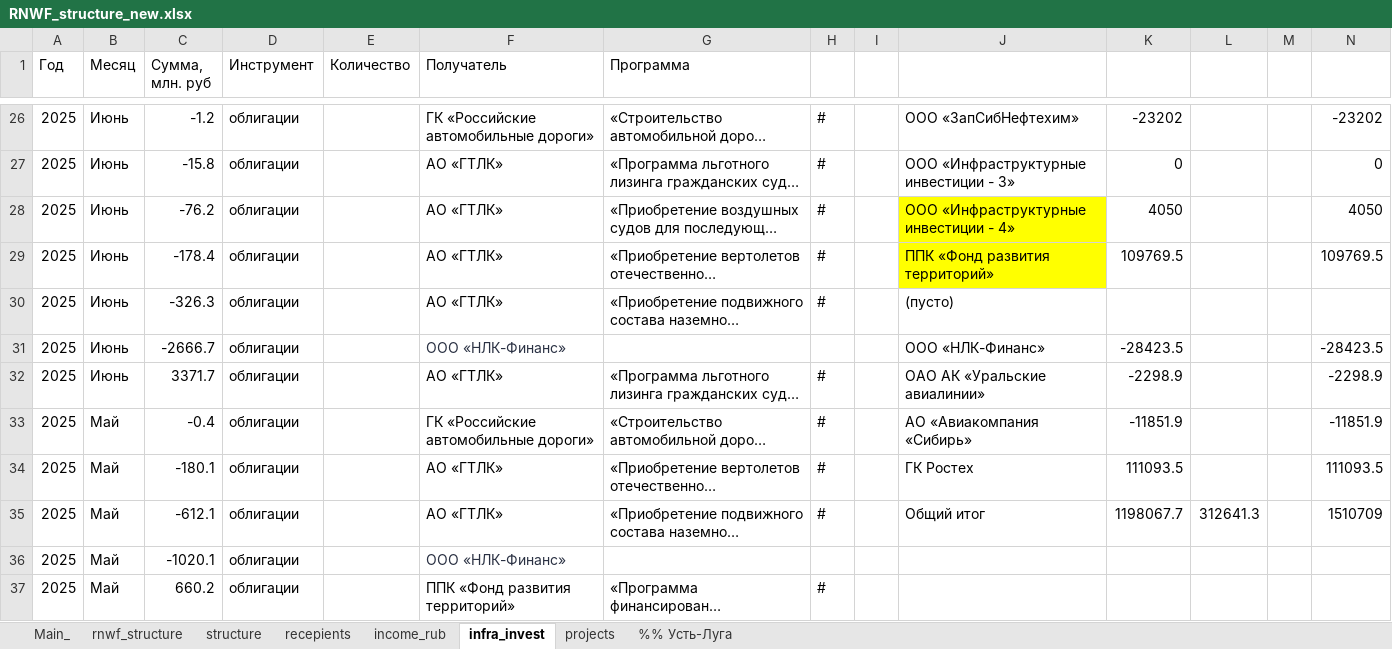
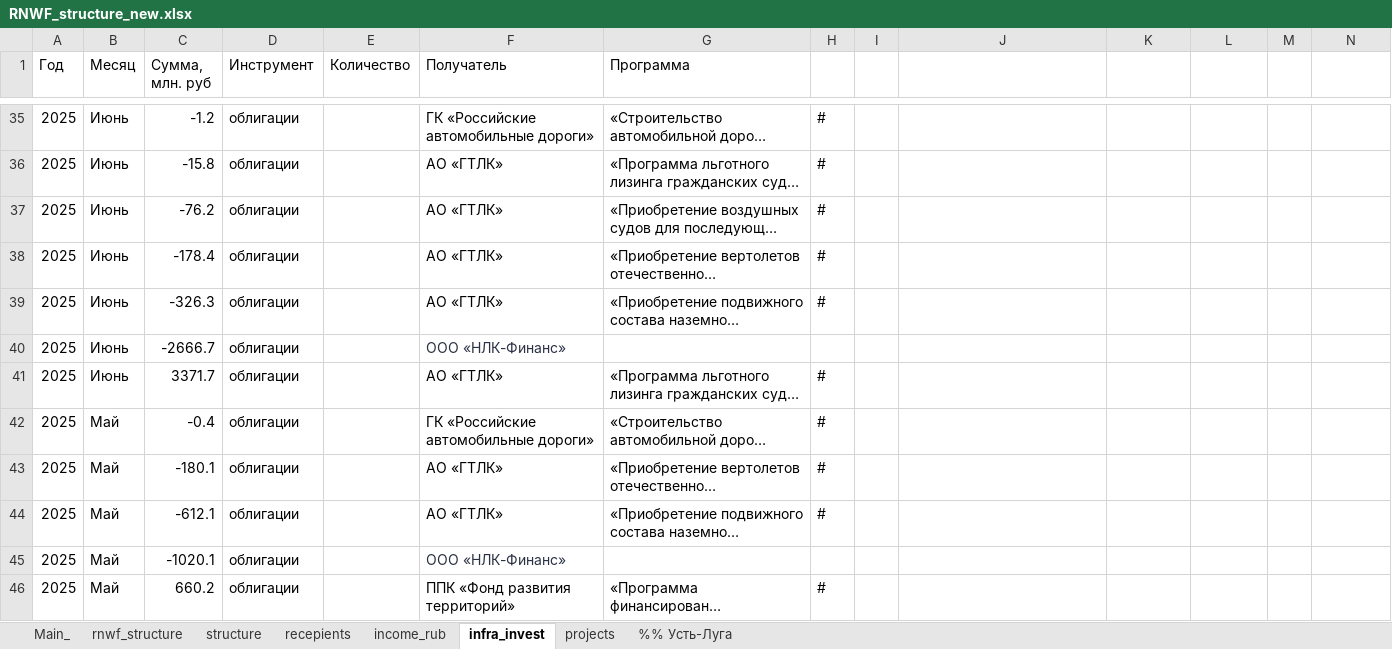
Before and after one commit to winterForestStump/RNWF, an Excel workbook: RNWF_structure_new.xlsx, sheet infra_invest, drawn as a sheet; only a part is shown, gaps mark what is left out; long unchanged cells end in …; values as stored, in another font and other column widths than the file's, no borders; addresses are those after the commit; the diff covers the shown part only; the diff names each change by its address in the sheet, - before the commit and + after, or states it on an @@ line.

```diff
--- a/RNWF_structure_new.xlsx (sheet infra_invest)
+++ b/RNWF_structure_new.xlsx (sheet infra_invest)
-J35: ООО «ЗапСибНефтехим»
+J35: (empty)
-K35: -23202
+K35: (empty)
-N35: -23202
+N35: (empty)
-J36: ООО «Инфраструктурные инвестиции - 3»
+J36: (empty)
-K36: 0
+K36: (empty)
-N36: 0
+N36: (empty)
-J37: ООО «Инфраструктурные инвестиции - 4»
+J37: (empty)
-J37:J38 fill: #FFFF00
+J37:J38 fill: none
-K37: 4050
+K37: (empty)
-N37: 4050
+N37: (empty)
-J38: ППК «Фонд развития территорий»
+J38: (empty)
-K38: 109769.5
+K38: (empty)
-N38: 109769.5
+N38: (empty)
-J39: (пусто)
+J39: (empty)
-J40: ООО «НЛК-Финанс»
+J40: (empty)
-K40: -28423.5
+K40: (empty)
-N40: -28423.5
+N40: (empty)
-J41: ОАО АК «Уральские авиалинии»
+J41: (empty)
-K41: -2298.9
+K41: (empty)
-N41: -2298.9
+N41: (empty)
-J42: АО «Авиакомпания «Сибирь»
+J42: (empty)
-K42: -11851.9
+K42: (empty)
-N42: -11851.9
+N42: (empty)
-J43: ГК Ростех
+J43: (empty)
-K43: 111093.5
+K43: (empty)
-N43: 111093.5
+N43: (empty)
-J44: Общий итог
+J44: (empty)
-K44: 1198067.7
+K44: (empty)
-L44: 312641.3
+L44: (empty)
-N44: 1510709
+N44: (empty)
```
Also changed, not shown: 9 added rows, 70 edited cells and cell formats elsewhere in this sheet, sheet Main_, sheet recepients, sheet income_rub, sheet structure, sheet rnwf_structure, formulas that keep their value, 24 other files.
